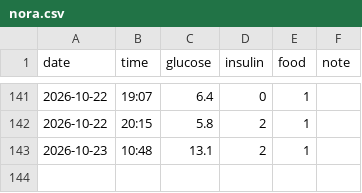
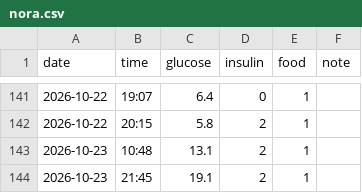
Before and after one commit to manolkalinov/nora, a CSV file: nora.csv, drawn as a sheet; only a part is shown, gaps mark what is left out.

Commit message:
Add new entry for 2026-10-23 at 21:45

```diff
--- a/nora.csv
+++ b/nora.csv
@@ -143 +143,2 @@ date,time,glucose,insulin,food,note
 2026-10-23,10:48,13.1,2,1,
+2026-10-23,21:45,19.1,2,1,
```
